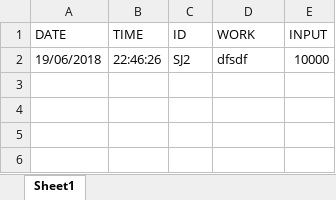
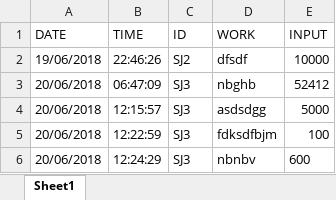
Before and after one commit to parammittal16/billing-software, an Excel workbook: data.xlsx, sheet Sheet1, drawn as a sheet; values as stored, in another font and other column widths than the file's, no borders; the diff names each change by its address in the sheet, - before the commit and + after, or states it on an @@ line.

```diff
--- a/data.xlsx (sheet Sheet1)
+++ b/data.xlsx (sheet Sheet1)
+row 3: 20/06/2018 | 06:47:09 | SJ3 | nbghb | 52412
+row 4: 20/06/2018 | 12:15:57 | SJ3 | asdsdgg | 5000
+row 5: 20/06/2018 | 12:22:59 | SJ3 | fdksdfbjm | 100
+row 6: 20/06/2018 | 12:24:29 | SJ3 | nbnbv | 600
```
Also changed, not shown: User.xlsx, 13 other files.
